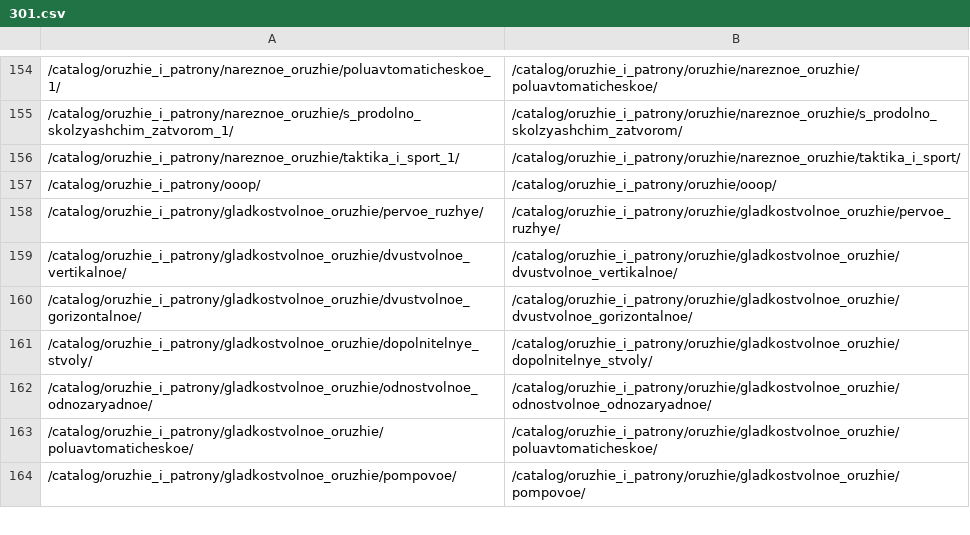
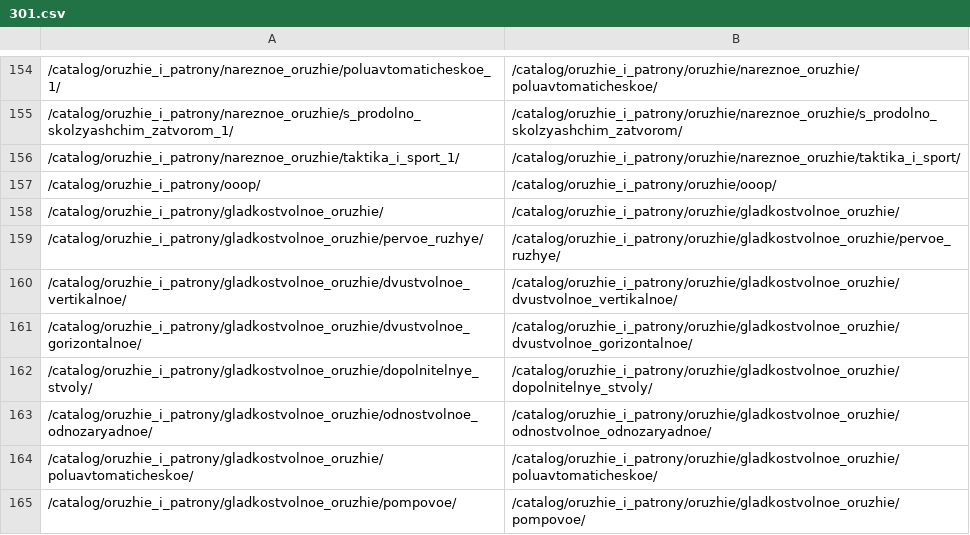
Before and after one commit to TamaraRozhnova/dev.quarta-hunt, a CSV file: 301.csv, drawn as a sheet; only a part is shown, gaps mark what is left out; the diff names each change by its address in the sheet, - before the commit and + after, or states it on an @@ line.

```diff
--- a/301.csv
+++ b/301.csv
+row 158: /catalog/oruzhie_i_patrony/gladkostvolnoe_oruzhie/ | /catalog/oruzhie_i_patrony/oruzhie/gladkostvolnoe_oruzhie/
```
Also changed, not shown: 4 other files.
